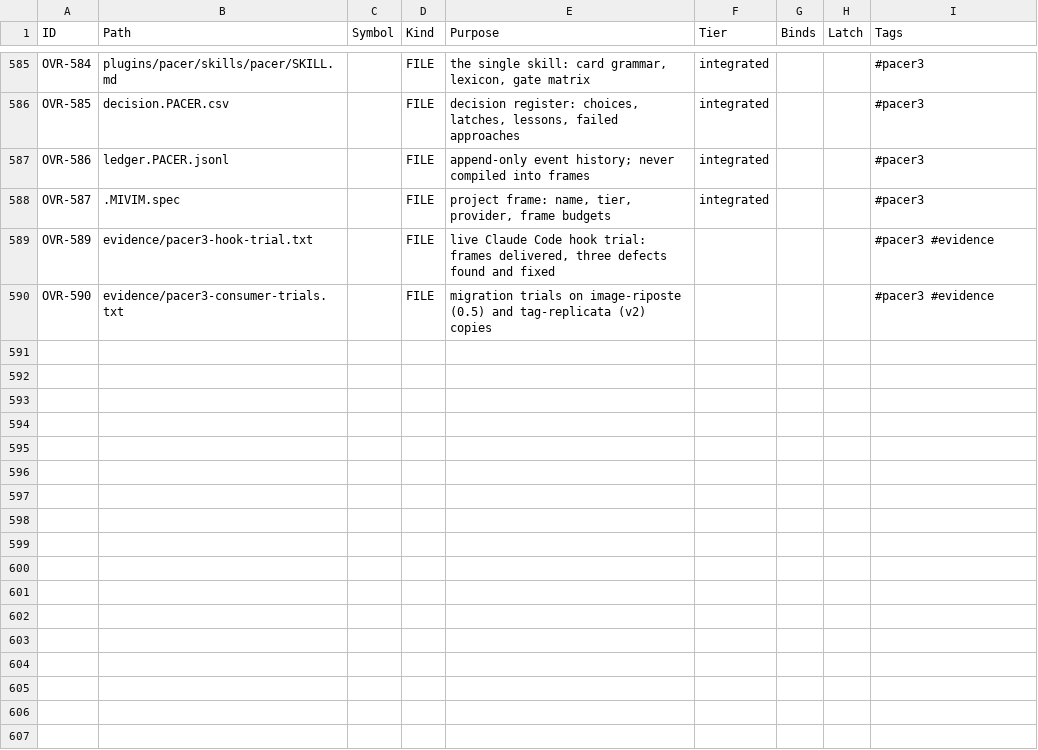
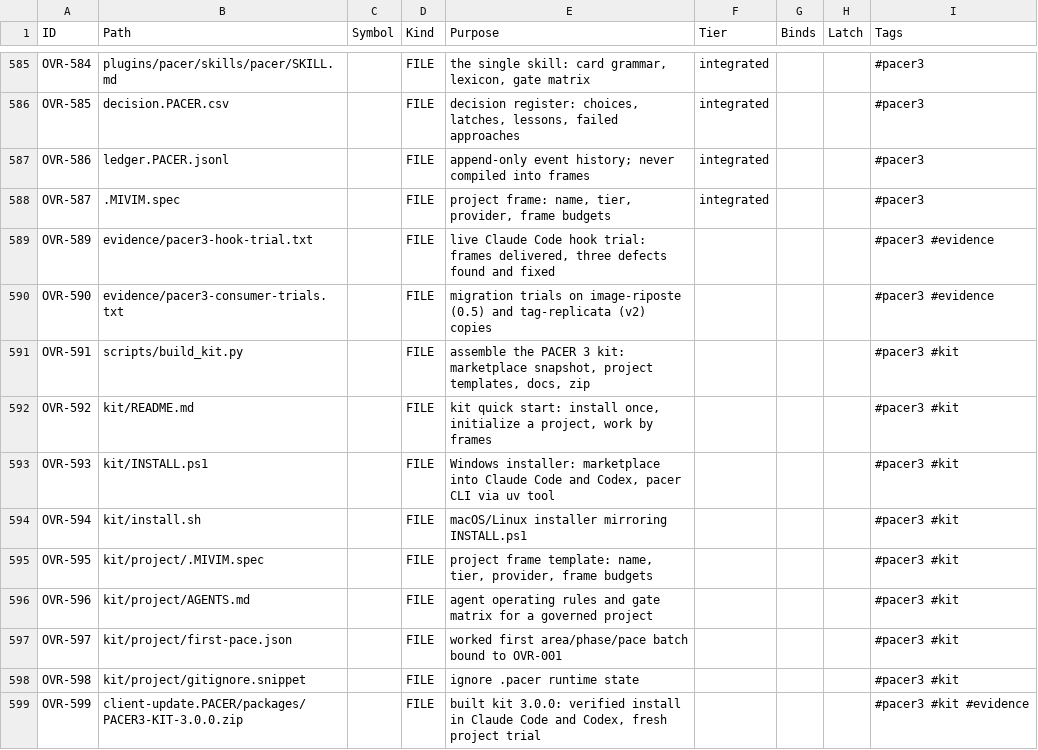
Before and after one commit to deadcoast/PACER-0.0.2, a CSV file: overlord.PACER.csv, drawn as a sheet; only a part is shown, gaps mark what is left out.

```diff
--- a/overlord.PACER.csv
+++ b/overlord.PACER.csv
@@ -590 +590,10 @@ OVR-589,evidence/pacer3-hook-trial.txt,,FILE,"live Claude Code hook trial: frame
 OVR-590,evidence/pacer3-consumer-trials.txt,,FILE,migration trials on image-riposte (0.5) and tag-replicata (v2) copies,,,,#pacer3 #evidence
+OVR-591,scripts/build_kit.py,,FILE,"assemble the PACER 3 kit: marketplace snapshot, project templates, docs, zip",,,,#pacer3 #kit
+OVR-592,kit/README.md,,FILE,"kit quick start: install once, initialize a project, work by frames",,,,#pacer3 #kit
+OVR-593,kit/INSTALL.ps1,,FILE,"Windows installer: marketplace into Claude Code and Codex, pacer CLI via uv tool",,,,#pacer3 #kit
+OVR-594,kit/install.sh,,FILE,macOS/Linux installer mirroring INSTALL.ps1,,,,#pacer3 #kit
+OVR-595,kit/project/.MIVIM.spec,,FILE,"project frame template: name, tier, provider, frame budgets",,,,#pacer3 #kit
+OVR-596,kit/project/AGENTS.md,,FILE,agent operating rules and gate matrix for a governed project,,,,#pacer3 #kit
+OVR-597,kit/project/first-pace.json,,FILE,worked first area/phase/pace batch bound to OVR-001,,,,#pacer3 #kit
+OVR-598,kit/project/gitignore.snippet,,FILE,ignore .pacer runtime state,,,,#pacer3 #kit
+OVR-599,client-update.PACER/packages/PACER3-KIT-3.0.0.zip,,FILE,"built kit 3.0.0: verified install in Claude Code and Codex, fresh project trial",,,,#pacer3 #kit #evidence
```
Also changed, not shown: decision.PACER.csv, 11 other files.
